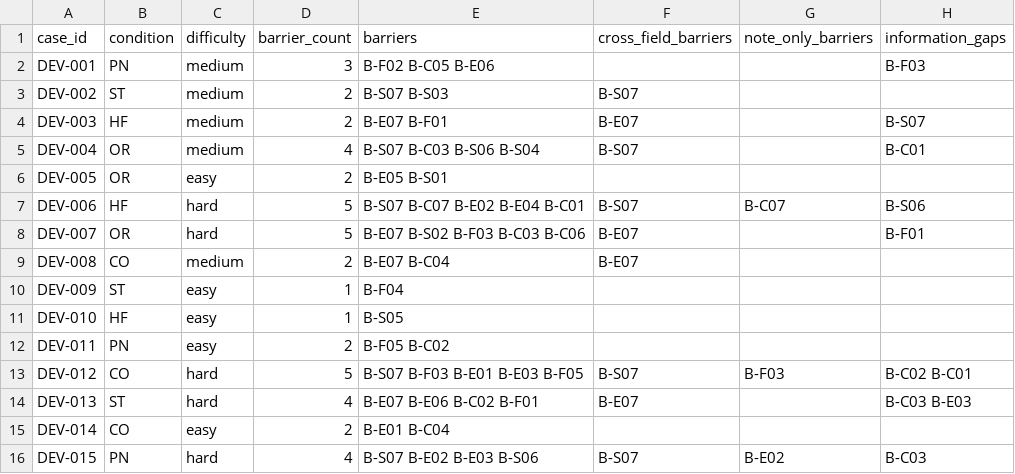
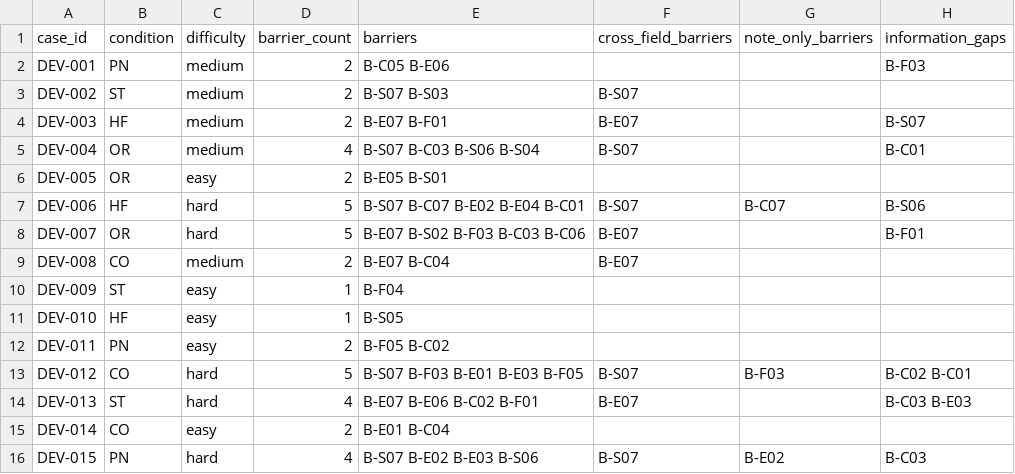
Before and after one commit to CiwanKapan/Patient-Discharge-Agentic-A.I., a CSV file: data/dev/manifest.csv, drawn as a sheet; only a part is shown; the diff names each change by its address in the sheet, - before the commit and + after, or states it on an @@ line.

```diff
--- a/data/dev/manifest.csv
+++ b/data/dev/manifest.csv
-D2 (barrier_count): 3
+D2 (barrier_count): 2
-E2 (barriers): B-F02 B-C05 B-E06
+E2 (barriers): B-C05 B-E06
```
Also changed, not shown: data/dataset_manifest.csv, 45 other files.
